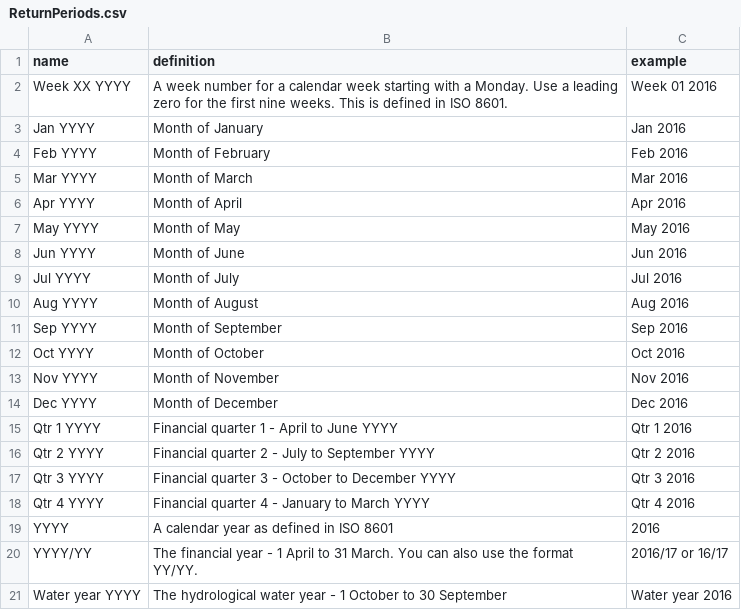
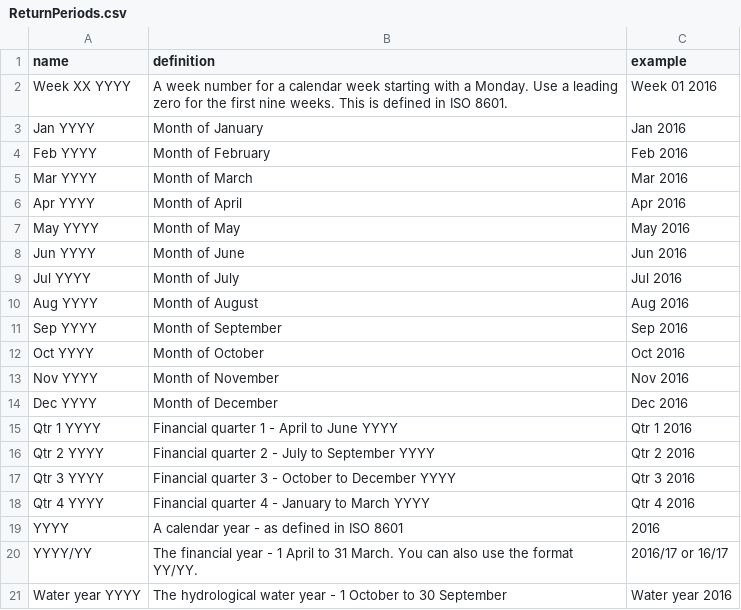
Before and after one commit to DEFRA/data-returns-data-exchange, a CSV file: src/main/resources/db/data/ReturnPeriods.csv, drawn as a sheet.

Commit message:
Added hyphen for clarity

```diff
--- a/src/main/resources/db/data/ReturnPeriods.csv
+++ b/src/main/resources/db/data/ReturnPeriods.csv
@@ -18,3 +18,3 @@ Qtr 3 YYYY,Financial quarter 3 - October to December YYYY,Qtr 3 2016
 Qtr 4 YYYY,Financial quarter 4 - January to March YYYY,Qtr 4 2016
-YYYY,A calendar year as defined in ISO 8601,2016
+YYYY,A calendar year - as defined in ISO 8601,2016
 YYYY/YY,The financial year - 1 April to 31 March. You can also use the format YY/YY.,2016/17 or 16/17
```
